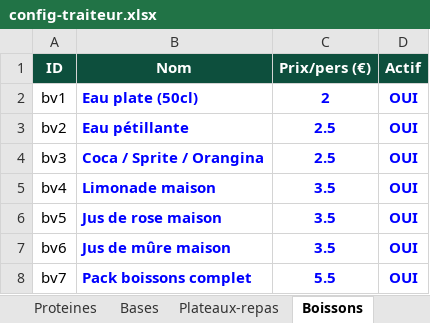
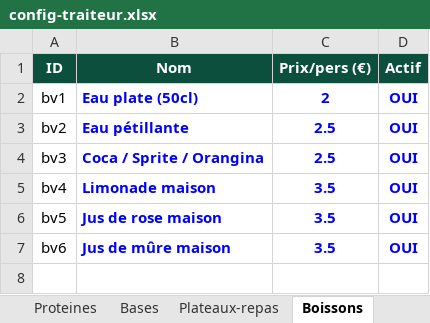
Before and after one commit to mchamoun1986/yalla-eat-website, an Excel workbook: config-traiteur.xlsx, sheet Boissons, drawn as a sheet; values as stored, in another font and other column widths than the file's, no borders; the diff names each change by its address in the sheet, - before the commit and + after, or states it on an @@ line.

```diff
--- a/config-traiteur.xlsx (sheet Boissons)
+++ b/config-traiteur.xlsx (sheet Boissons)
-row 8: bv7 | Pack boissons complet | 5.5 | OUI
```
Also changed, not shown: sheet Formules & Prix, sheet Verrines, 35 other files.
